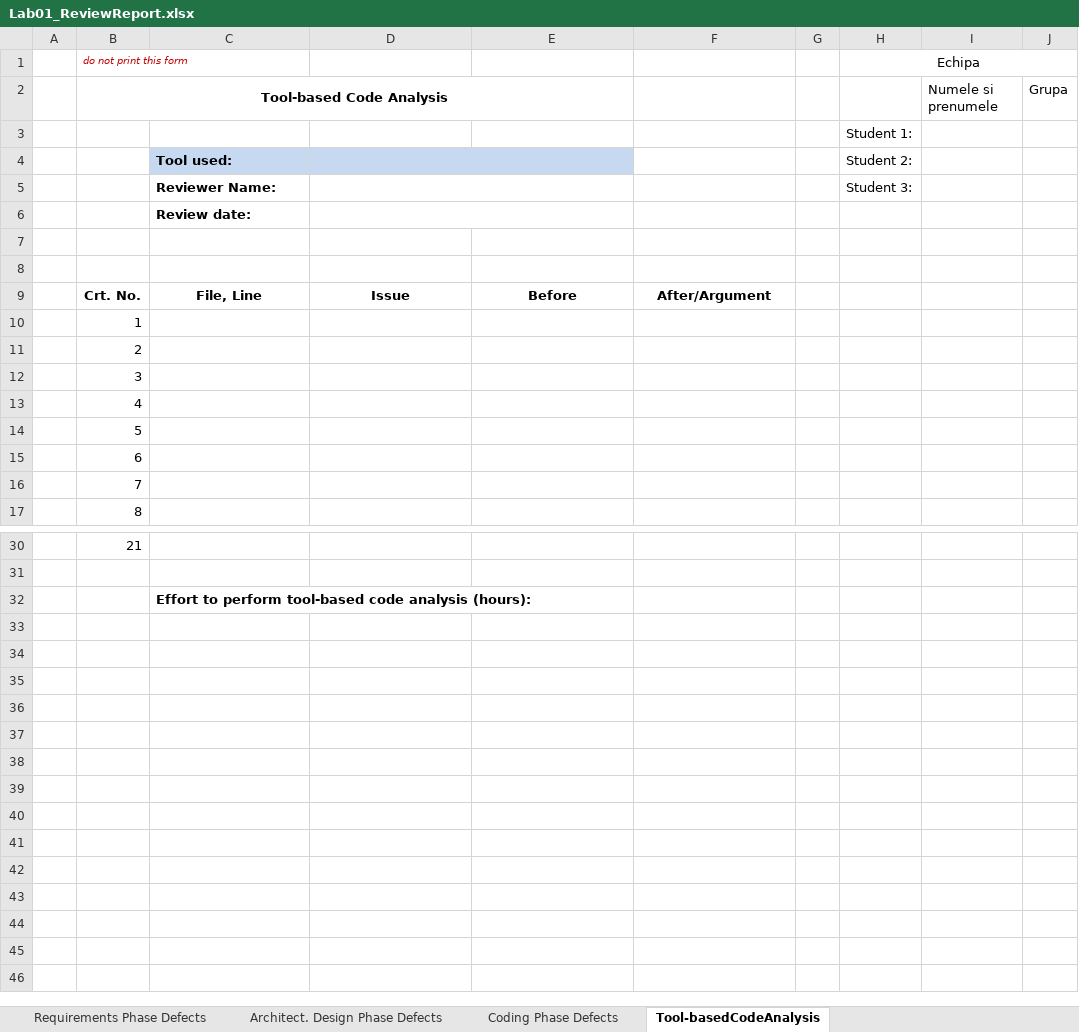
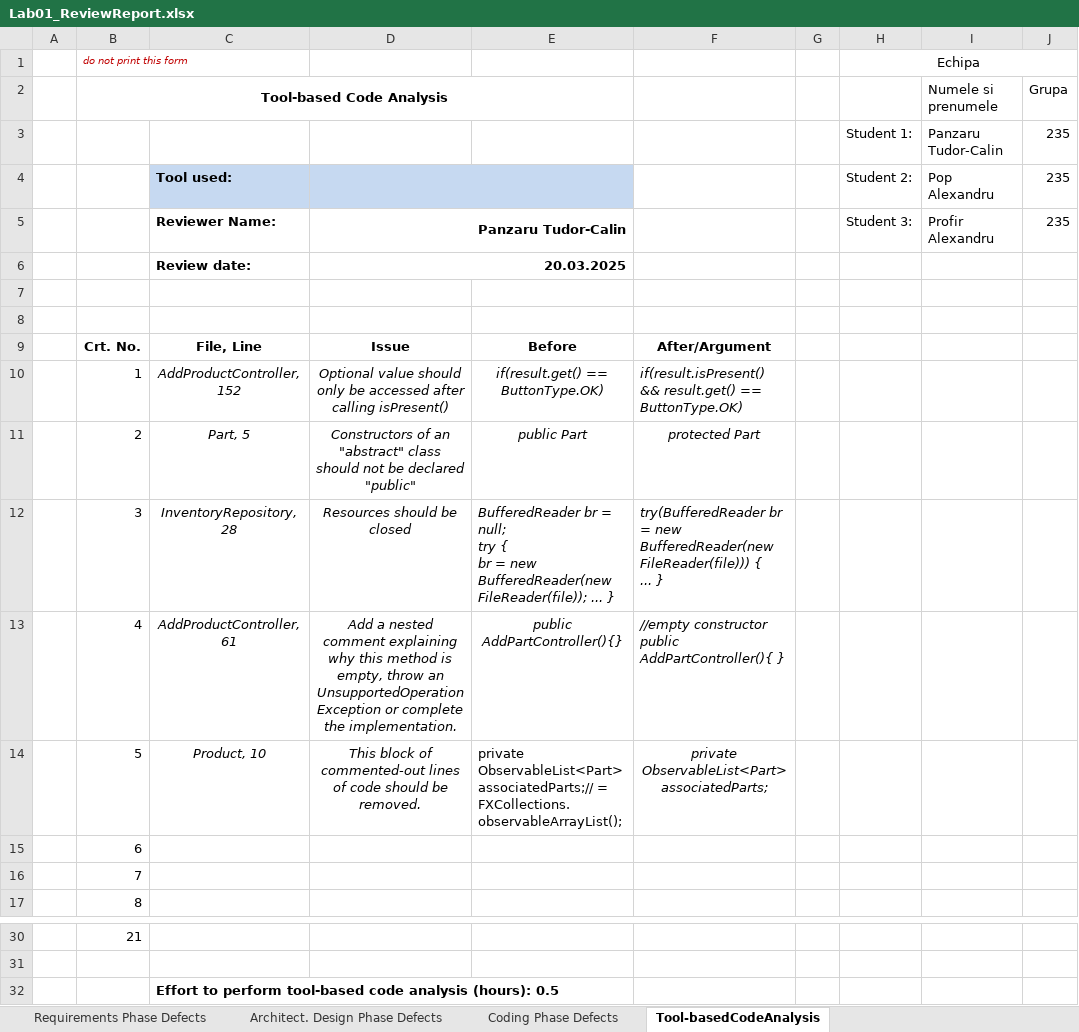
Before and after one commit to culbec/VVSS_Inventory, an Excel workbook: Docs/Lab01/Lab01_ReviewReport.xlsx, sheet Tool-basedCodeAnalysis, drawn as a sheet; only a part is shown, gaps mark what is left out; values as stored, in another font and other column widths than the file's, no borders; removed rows and columns are numbered as before the commit, all else as after; ↵ is a line break in a cell; the diff names each change by its address in the sheet, - before the commit and + after, or states it on an @@ line.

Commit message:
ReviewReport

```diff
--- a/Docs/Lab01/Lab01_ReviewReport.xlsx (sheet Tool-basedCodeAnalysis)
+++ b/Docs/Lab01/Lab01_ReviewReport.xlsx (sheet Tool-basedCodeAnalysis)
-row 3:  |  |  |  |  |  |  | Student 1:
-row 4:  |  | Tool used: |  |  |  |  | Student 2:
-row 5:  |  | Reviewer Name: |  |  |  |  | Student 3:
-row 6:  |  | Review date:
+row 3:  |  |  |  |  |  |  | Student 1: | Panzaru Tudor-Calin | 235
+row 4:  |  | Tool used: |  |  |  |  | Student 2: | Pop Alexandru | 235
+row 5:  |  | Reviewer Name: | Panzaru Tudor-Calin |  |  |  | Student 3: | Profir Alexandru | 235
+row 6:  |  | Review date: | 20.03.2025
-C10: (empty)
+C10: AddProductController, 152
-D10: (empty)
+D10: Optional value should only be accessed after calling isPresent()
-E10: (empty)
+E10: if(result.get() == ButtonType.OK)
-F10: (empty)
+F10: if(result.isPresent() && result.get() == ButtonType.OK)
-C11: (empty)
+C11: Part, 5
-D11: (empty)
+D11: Constructors of an "abstract" class should not be declared "public"
-E11: (empty)
+E11: public Part
-F11: (empty)
+F11: protected Part
-C12: (empty)
+C12: InventoryRepository, 28
-D12: (empty)
+D12: Resources should be closed
-E12: (empty)
+E12: BufferedReader br = null; ↵ try { ↵ br = new BufferedReader(new FileReader(file)); ... }
-F12: (empty)
+F12: try(BufferedReader br = new BufferedReader(new FileReader(file))) { ↵ ... }
-C13: (empty)
+C13: AddProductController, 61
-D13: (empty)
+D13: Add a nested comment explaining why this method is empty, throw an UnsupportedOperationException or complete the implementation.
-E13: (empty)
+E13: public AddPartController(){}
-F13: (empty)
+F13: //empty constructor public AddPartController(){ }
-C14: (empty)
+C14: Product, 10
-D14: (empty)
+D14: This block of commented-out lines of code should be removed.
-E14: (empty)
+E14: private ObservableList<Part> associatedParts;// = FXCollections.observableArrayList();
-F14: (empty)
+F14: private ObservableList<Part> associatedParts;
-C32: …analysis (hours):
+C32: …analysis (hours): 0.5
```
Also changed, not shown: sheet Coding Phase Defects.
